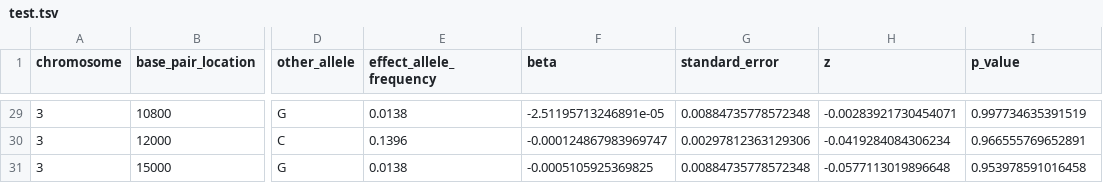
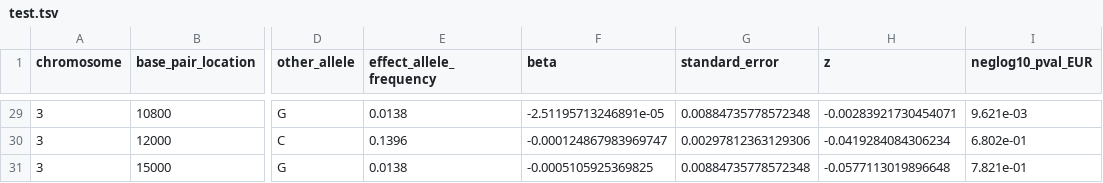
Before and after one commit to kristen-schneider/stabix, a TSV file: gwas_files/test.tsv, drawn as a sheet; only a part is shown, gaps mark what is left out; the diff covers the shown part only; the diff names each change by its address in the sheet, - before the commit and + after, or states it on an @@ line.

```diff
--- a/gwas_files/test.tsv
+++ b/gwas_files/test.tsv
-I1: p_value
+I1: neglog10_pval_EUR
-I29 (neglog10_pval_EUR): 0.997734635391519
+I29 (neglog10_pval_EUR): 9.621e-03
-I30 (neglog10_pval_EUR): 0.966555769652891
+I30 (neglog10_pval_EUR): 6.802e-01
-I31 (neglog10_pval_EUR): 0.953978591016458
+I31 (neglog10_pval_EUR): 7.821e-01
```
Also changed, not shown: 27 edited cells elsewhere in this file, 4 other files.
